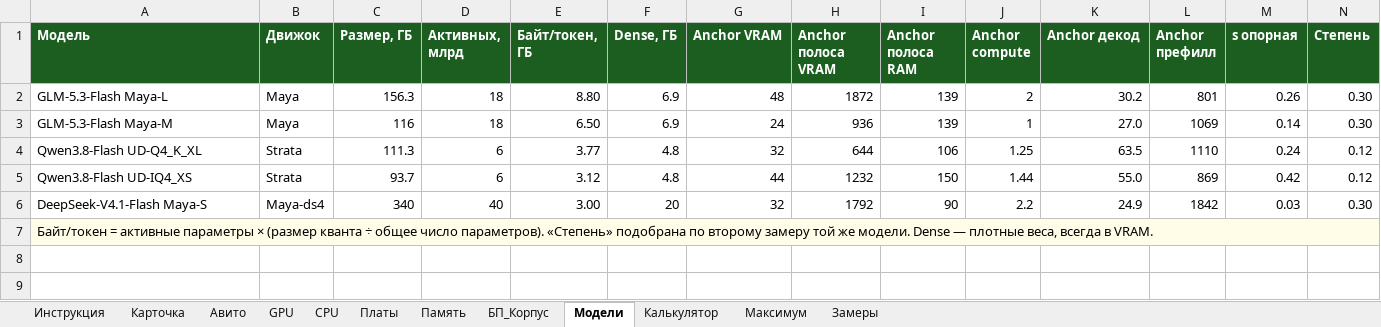
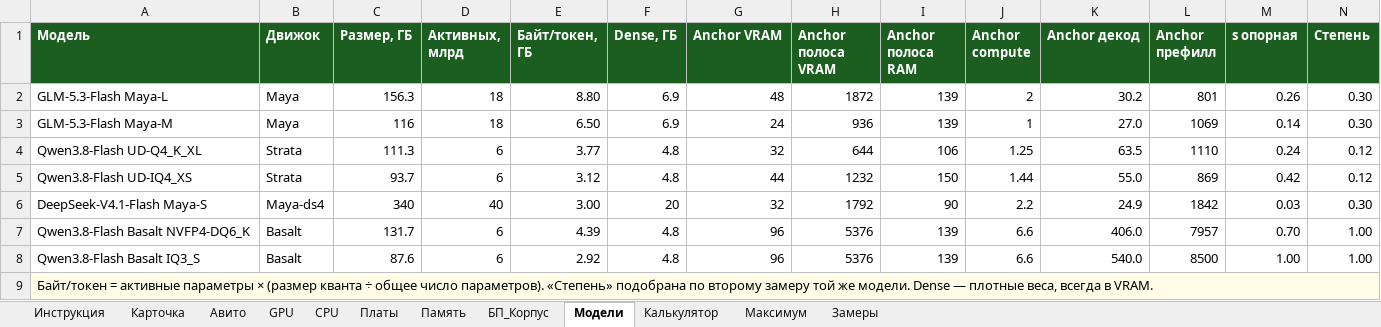
Before and after one commit to ErvSed/ai-hardware-calculator, an Excel workbook: AI_Calculator_Hardware_Avito.xlsx, sheet Модели, drawn as a sheet; only a part is shown; values as stored, in another font and other column widths than the file's, no borders; rows hold the shown columns only; the diff names each change by its address in the sheet, - before the commit and + after, or states it on an @@ line.

Commit message:
update AI_Calculator_Hardware_Avito.xlsx

```diff
--- a/AI_Calculator_Hardware_Avito.xlsx (sheet Модели)
+++ b/AI_Calculator_Hardware_Avito.xlsx (sheet Модели)
+row 7: Qwen3.8-Flash Basalt NVFP4-DQ6_K | Basalt | 131.7 | 6 | 4.39 | 4.8 | 96 | 5376 | 139 | 6.6 | 406.0 | 7957 | 0.70 | 1.00
+row 8: Qwen3.8-Flash Basalt IQ3_S | Basalt | 87.6 | 6 | 2.92 | 4.8 | 96 | 5376 | 139 | 6.6 | 540.0 | 8500 | 1.00 | 1.00
```
Also changed, not shown: sheet Калькулятор, sheet GPU, sheet Инструкция, charts or pictures.
